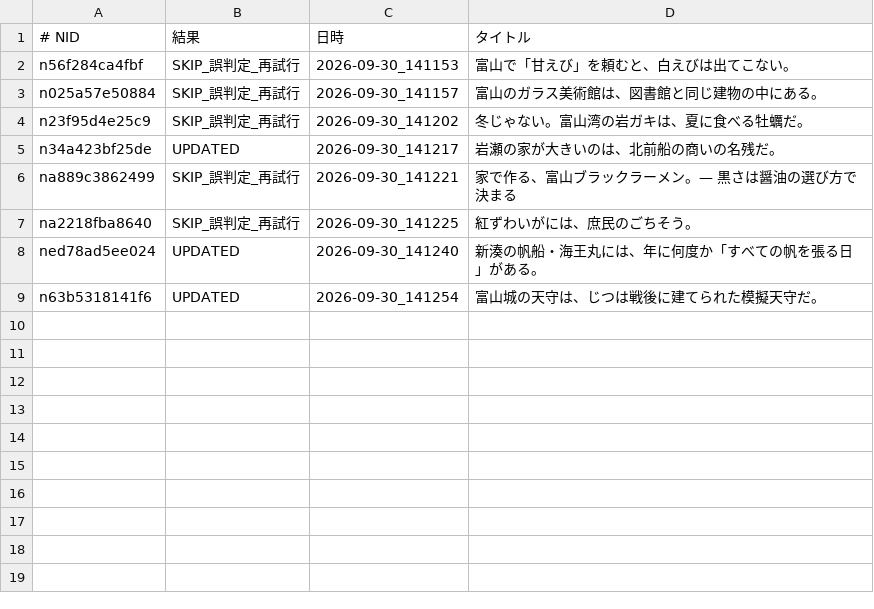
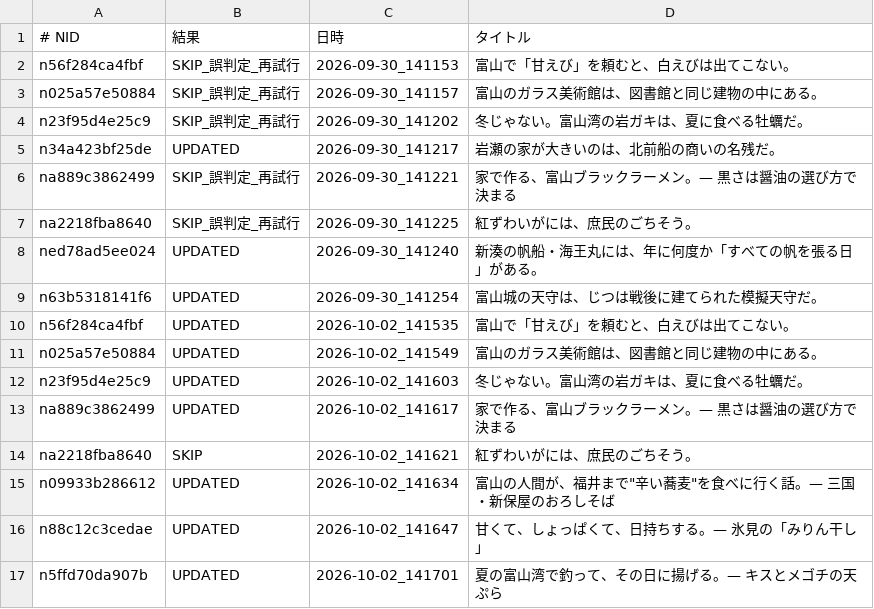
Before and after one commit to tyutyutakokaina81-netizen/agent-team, a TSV file: ops/english_backfill_done.tsv, drawn as a sheet; the diff names each change by its address in the sheet, - before the commit and + after, or states it on an @@ line.

```diff
--- a/ops/english_backfill_done.tsv
+++ b/ops/english_backfill_done.tsv
+row 10: n56f284ca4fbf | UPDATED | 2026-10-02_141535 | 富山で「甘えび」を頼むと、白えびは出てこない。
+row 11: n025a57e50884 | UPDATED | 2026-10-02_141549 | 富山のガラス美術館は、図書館と同じ建物の中にある。
+row 12: n23f95d4e25c9 | UPDATED | 2026-10-02_141603 | 冬じゃない。富山湾の岩ガキは、夏に食べる牡蠣だ。
+row 13: na889c3862499 | UPDATED | 2026-10-02_141617 | 家で作る、富山ブラックラーメン。— 黒さは醤油の選び方で決まる
+row 14: na2218fba8640 | SKIP | 2026-10-02_141621 | 紅ずわいがには、庶民のごちそう。
+row 15: n09933b286612 | UPDATED | 2026-10-02_141634 | 富山の人間が、福井まで"辛い蕎麦"を食べに行く話。— 三国・新保屋のおろしそば
+row 16: n88c12c3cedae | UPDATED | 2026-10-02_141647 | 甘くて、しょっぱくて、日持ちする。— 氷見の「みりん干し」
+row 17: n5ffd70da907b | UPDATED | 2026-10-02_141701 | 夏の富山湾で釣って、その日に揚げる。— キスとメゴチの天ぷら
```
Also changed, not shown: ops/english_backfill_todo.tsv, 9 other files.
